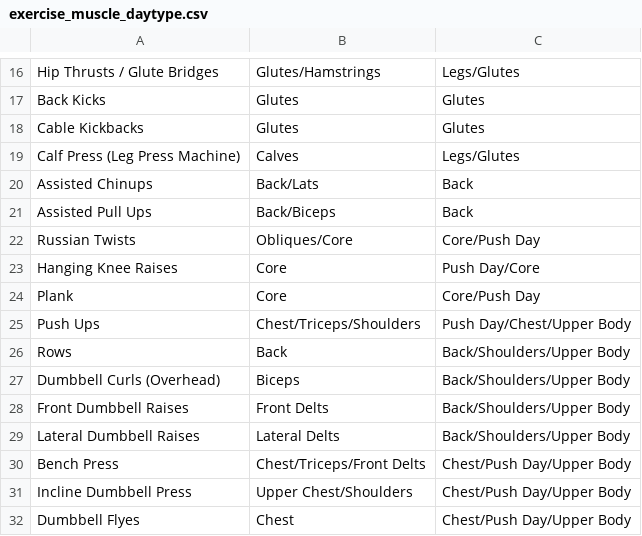
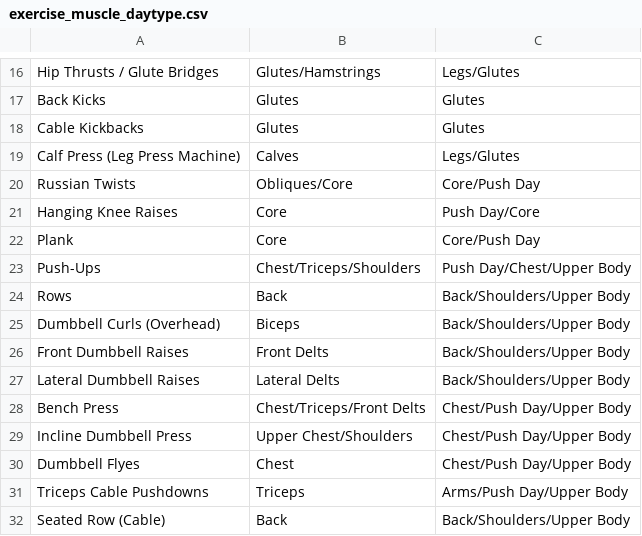
Before and after one commit to carlalozu/gym_planner, a CSV file: exercise_muscle_daytype.csv, drawn as a sheet; only a part is shown, gaps mark what is left out; the shorter side is filled out with more unchanged rows.

Commit message:
fix data

```diff
--- a/exercise_muscle_daytype.csv
+++ b/exercise_muscle_daytype.csv
@@ -19,4 +19,2 @@ Cable Kickbacks,Glutes,Glutes
 Calf Press (Leg Press Machine),Calves,Legs/Glutes
-Assisted Chinups,Back/Lats,Back
-Assisted Pull Ups,Back/Biceps,Back
 Russian Twists,Obliques/Core,Core/Push Day
@@ -24,3 +22,3 @@ Hanging Knee Raises,Core,Push Day/Core
 Plank,Core,Core/Push Day
-Push Ups,Chest/Triceps/Shoulders,Push Day/Chest/Upper Body
+Push-Ups,Chest/Triceps/Shoulders,Push Day/Chest/Upper Body
 Rows,Back,Back/Shoulders/Upper Body
```
